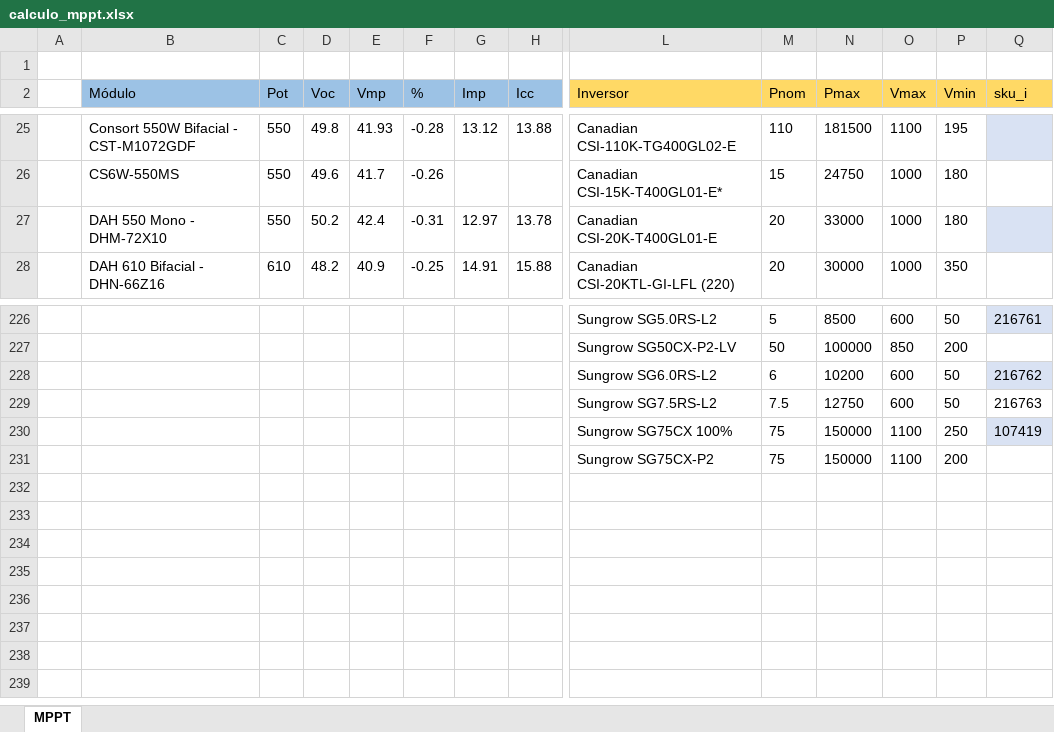
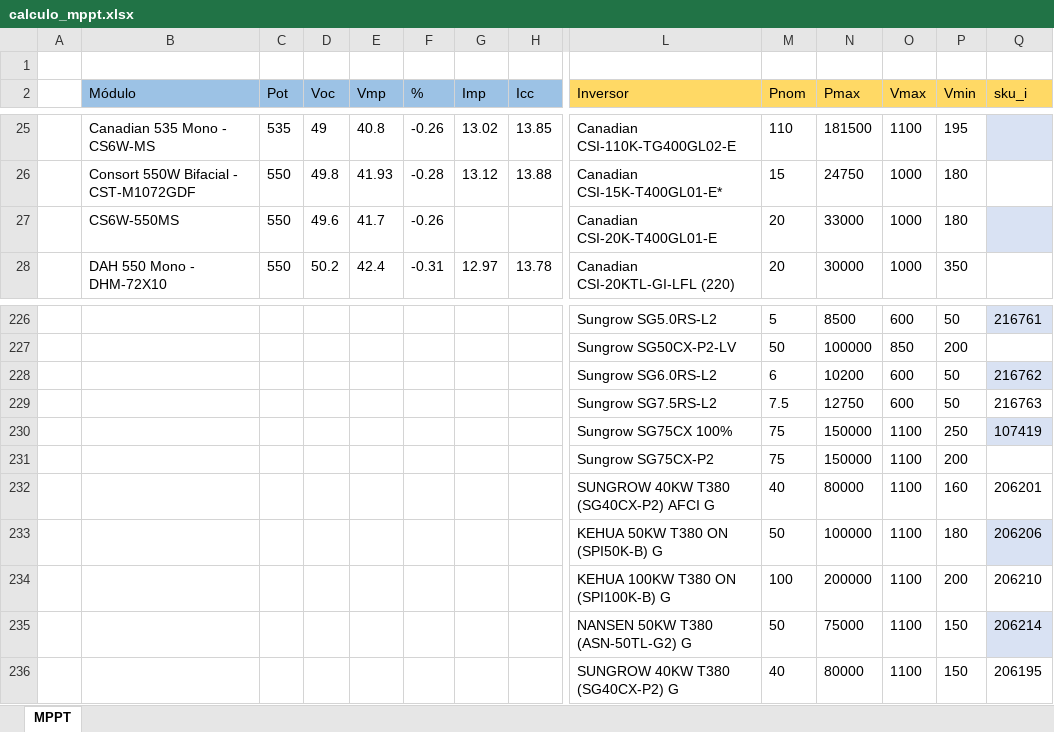
Before and after one commit to EnzoAndradeF/dimensionador-solar, an Excel workbook: calculo_mppt.xlsx, sheet MPPT, drawn as a sheet; only a part is shown, gaps mark what is left out; values as stored, in another font and other column widths than the file's, no borders; charts and pictures and conditional formats and table styles not drawn; rows hold the shown columns only; the diff covers the shown part only; the diff names each change by its address in the sheet, - before the commit and + after, or states it on an @@ line.

```diff
--- a/calculo_mppt.xlsx (sheet MPPT)
+++ b/calculo_mppt.xlsx (sheet MPPT)
-B25 (Módulo): Consort 550W Bifacial - CST-M1072GDF
+B25 (Módulo): Canadian 535 Mono - CS6W-MS
-C25 (Pot): 550
+C25 (Pot): 535
-D25 (Voc): 49.8
+D25 (Voc): 49
-E25 (Vmp): 41.93
+E25 (Vmp): 40.8
-F25 (%): -0.28
+F25 (%): -0.26
-G25 (Imp): 13.12
+G25 (Imp): 13.02
-H25 (Icc): 13.88
+H25 (Icc): 13.85
-B26 (Módulo): CS6W-550MS
+B26 (Módulo): Consort 550W Bifacial - CST-M1072GDF
-D26 (Voc): 49.6
+D26 (Voc): 49.8
-E26 (Vmp): 41.7
+E26 (Vmp): 41.93
-F26 (%): -0.26
+F26 (%): -0.28
-G26 (Imp): (empty)
+G26 (Imp): 13.12
-H26 (Icc): (empty)
+H26 (Icc): 13.88
-B27 (Módulo): DAH 550 Mono - DHM-72X10
+B27 (Módulo): CS6W-550MS
-D27 (Voc): 50.2
+D27 (Voc): 49.6
-E27 (Vmp): 42.4
+E27 (Vmp): 41.7
-F27 (%): -0.31
+F27 (%): -0.26
-G27 (Imp): 12.97
+G27 (Imp): (empty)
-H27 (Icc): 13.78
+H27 (Icc): (empty)
-B28 (Módulo): DAH 610 Bifacial - DHN-66Z16
+B28 (Módulo): DAH 550 Mono - DHM-72X10
-C28 (Pot): 610
+C28 (Pot): 550
-D28 (Voc): 48.2
+D28 (Voc): 50.2
-E28 (Vmp): 40.9
+E28 (Vmp): 42.4
-F28 (%): -0.25
+F28 (%): -0.31
-G28 (Imp): 14.91
+G28 (Imp): 12.97
-H28 (Icc): 15.88
+H28 (Icc): 13.78
+row 232:  |  |  |  |  |  |  |  | SUNGROW 40KW T380 (SG40CX-P2) AFCI G | 40 | 80000 | 1100 | 160 | 206201
+row 233:  |  |  |  |  |  |  |  | KEHUA 50KW T380 ON (SPI50K-B) G | 50 | 100000 | 1100 | 180 | 206206
+row 234:  |  |  |  |  |  |  |  | KEHUA 100KW T380 ON (SPI100K-B) G | 100 | 200000 | 1100 | 200 | 206210
+row 235:  |  |  |  |  |  |  |  | NANSEN 50KW T380 (ASN-50TL-G2) G | 50 | 75000 | 1100 | 150 | 206214
+row 236:  |  |  |  |  |  |  |  | SUNGROW 40KW T380 (SG40CX-P2) G | 40 | 80000 | 1100 | 150 | 206195
```
Also changed, not shown: 3 added rows, 3 removed rows, 640 edited cells and cell formats elsewhere in this sheet.
